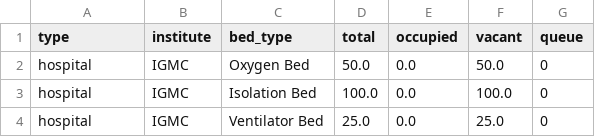
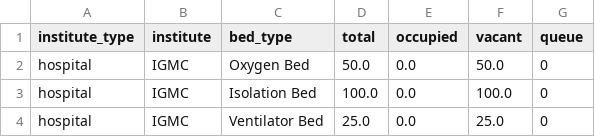
Before and after one commit to bsnithin44/pud_bed_management, a CSV file: data.csv, drawn as a sheet; only a part is shown.

```diff
--- a/data.csv
+++ b/data.csv
@@ -1,2 +1,2 @@
-type,institute,bed_type,total,occupied,vacant,queue
+institute_type,institute,bed_type,total,occupied,vacant,queue
 hospital,IGMC,Oxygen Bed,50.0,0.0,50.0,0
```
Also changed, not shown: 9 other files.
